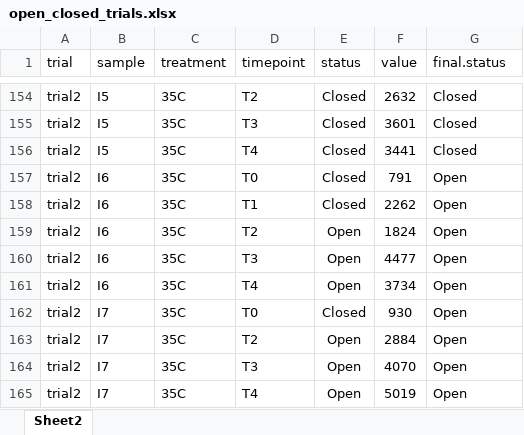
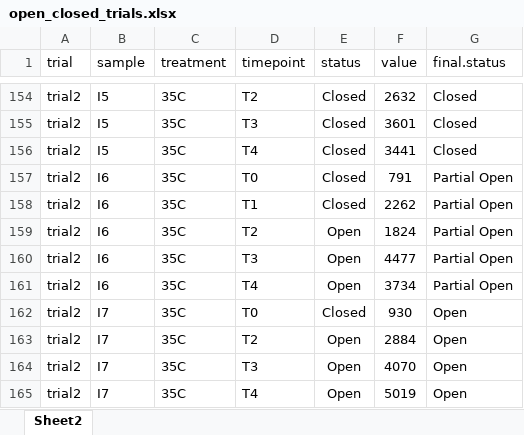
Before and after one commit to RobertsLab/resazurin-assay-development, an Excel workbook: data/testing/open_closed_trials.xlsx, sheet Sheet2, drawn as a sheet; only a part is shown, gaps mark what is left out; values as stored, in another font and other column widths than the file's, no borders; the diff covers the shown part only; the diff names each change by its address in the sheet, - before the commit and + after, or states it on an @@ line.

```diff
--- a/data/testing/open_closed_trials.xlsx (sheet Sheet2)
+++ b/data/testing/open_closed_trials.xlsx (sheet Sheet2)
-G157:G161 (final.status): Open
+G157:G161 (final.status): Partial Open
```
Also changed, not shown: 38 edited cells elsewhere in this sheet, 1 other file.
